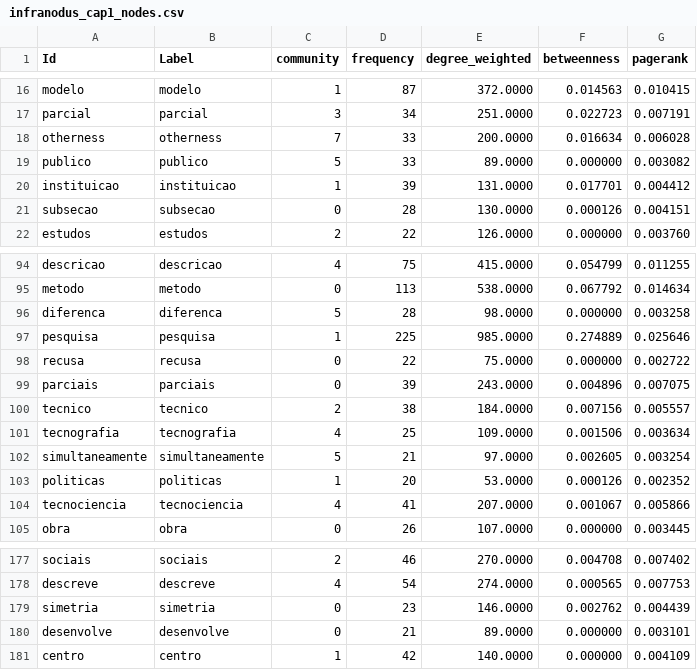
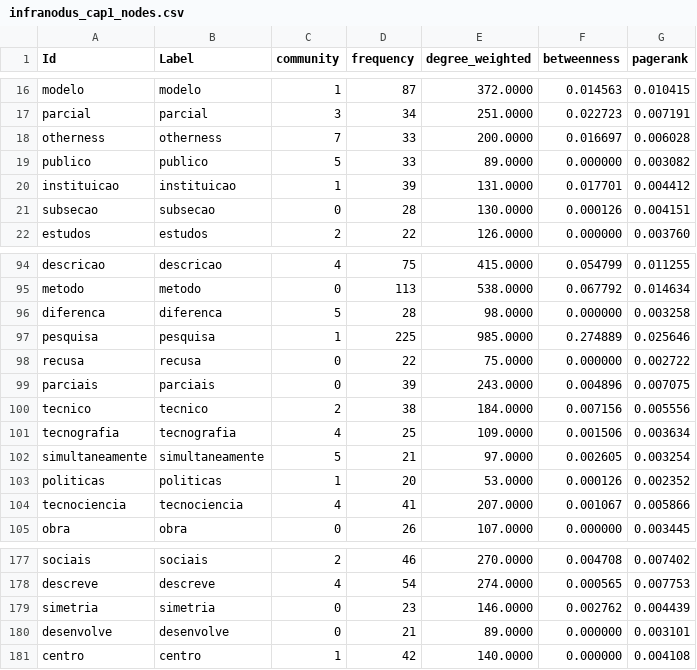
Before and after one commit to julianehelanski/tecno-etnografia-tese-site, a CSV file: infranodus/cap1/infranodus_cap1_nodes.csv, drawn as a sheet; only a part is shown, gaps mark what is left out; the diff covers the shown part only.

```diff
--- a/infranodus/cap1/infranodus_cap1_nodes.csv
+++ b/infranodus/cap1/infranodus_cap1_nodes.csv
@@ -17,3 +17,3 @@ modelo,modelo,1,87,372.0000,0.014563,0.010415
 parcial,parcial,3,34,251.0000,0.022723,0.007191
-otherness,otherness,7,33,200.0000,0.016634,0.006028
+otherness,otherness,7,33,200.0000,0.016697,0.006028
 publico,publico,5,33,89.0000,0.000000,0.003082
@@ -99,3 +99,3 @@ recusa,recusa,0,22,75.0000,0.000000,0.002722
 parciais,parciais,0,39,243.0000,0.004896,0.007075
-tecnico,tecnico,2,38,184.0000,0.007156,0.005557
+tecnico,tecnico,2,38,184.0000,0.007156,0.005556
 tecnografia,tecnografia,4,25,109.0000,0.001506,0.003634
@@ -180,2 +180,2 @@ simetria,simetria,0,23,146.0000,0.002762,0.004439
 desenvolve,desenvolve,0,21,89.0000,0.000000,0.003101
-centro,centro,1,42,140.0000,0.000000,0.004109
+centro,centro,1,42,140.0000,0.000000,0.004108
```
Also changed, not shown: 29 edited cells elsewhere in this file, infranodus/cap1/infranodus_cap1_edges.csv, infranodus/cap1/infranodus_cap1_focus_edges.csv, 54 other files.
